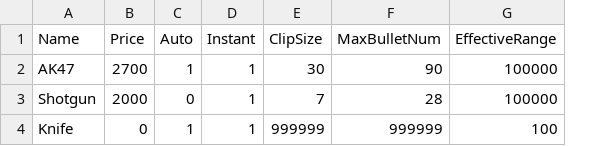
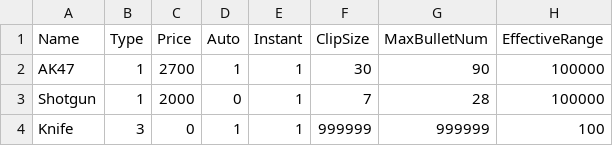
Before and after one commit to hexinping/ShootCsGo, a CSV file: Weapons.csv, drawn as a sheet; only a part is shown; the diff names each change by its address in the sheet, - before the commit and + after, or states it on an @@ line.

```diff
--- a/Weapons.csv
+++ b/Weapons.csv
+column B (Type), rows 2-4: 1 | 1 | 3
```
Also changed, not shown: 6 other files.
